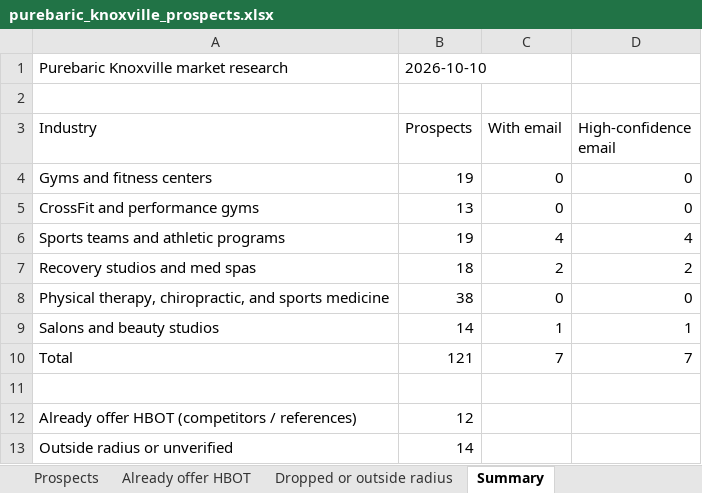
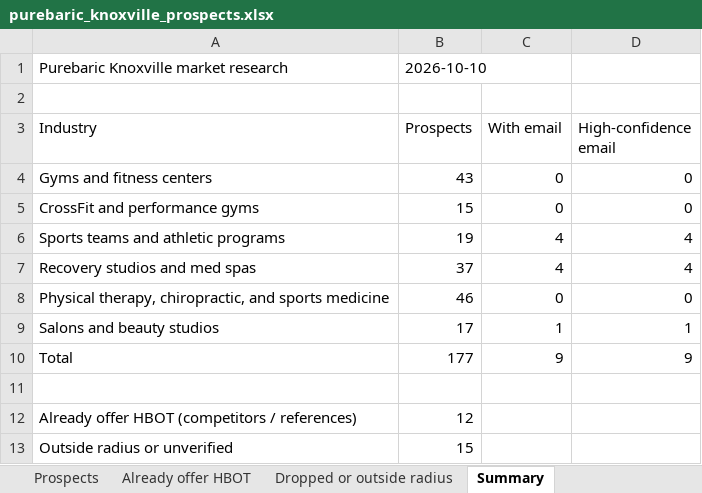
Before and after one commit to matthewbailie/purebaric-newsite, an Excel workbook: _internal/research/knoxville-tennessee/purebaric_knoxville_prospects.xlsx, sheet Summary, drawn as a sheet; values as stored, in another font and other column widths than the file's, no borders; the diff names each change by its address in the sheet, - before the commit and + after, or states it on an @@ line.

```diff
--- a/_internal/research/knoxville-tennessee/purebaric_knoxville_prospects.xlsx (sheet Summary)
+++ b/_internal/research/knoxville-tennessee/purebaric_knoxville_prospects.xlsx (sheet Summary)
-B4 (Prospects): 19
+B4 (Prospects): 43
-B5 (Prospects): 13
+B5 (Prospects): 15
-B7 (Prospects): 18
+B7 (Prospects): 37
-C7 (With email): 2
+C7 (With email): 4
-D7 (High-confidence email): 2
+D7 (High-confidence email): 4
-B8 (Prospects): 38
+B8 (Prospects): 46
-B9 (Prospects): 14
+B9 (Prospects): 17
-B10 (Prospects): 121
+B10 (Prospects): 177
-C10 (With email): 7
+C10 (With email): 9
-D10 (High-confidence email): 7
+D10 (High-confidence email): 9
-B13 (Prospects): 14
+B13 (Prospects): 15
```
Also changed, not shown: sheet Prospects, sheet Dropped or outside radius, 6 other files.
